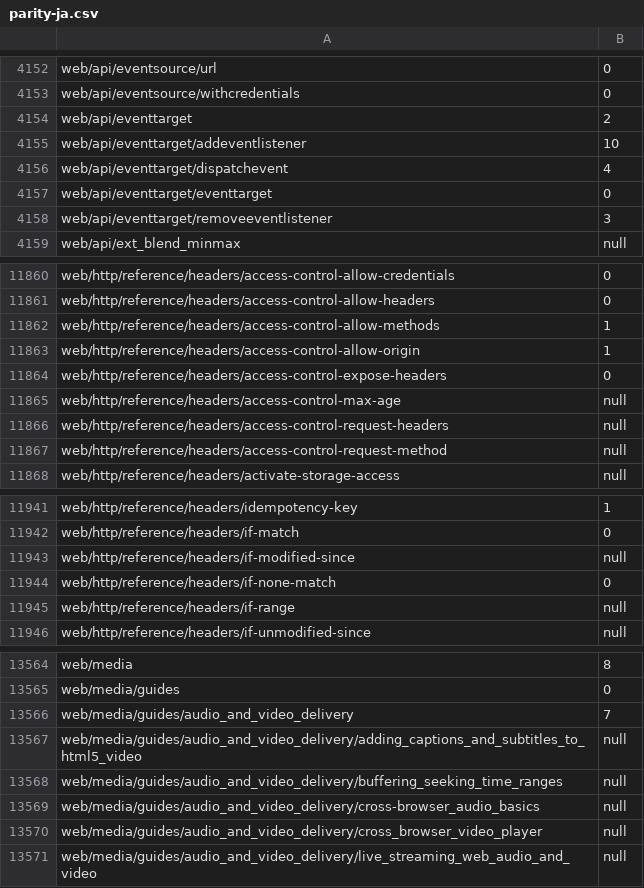
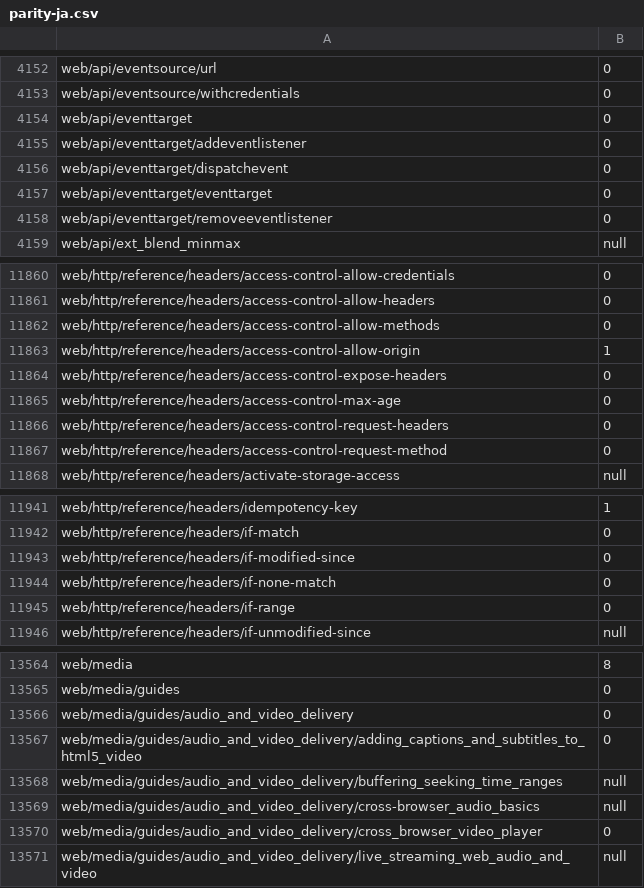
Before and after one commit to tristantheb/history-content-stats, a CSV file: statistics/parity-ja.csv, drawn as a sheet; only a part is shown, gaps mark what is left out; the diff covers the shown part only.

```diff
--- a/statistics/parity-ja.csv
+++ b/statistics/parity-ja.csv
@@ -4153,7 +4153,7 @@ web/api/eventsource/url,0
 web/api/eventsource/withcredentials,0
-web/api/eventtarget,2
-web/api/eventtarget/addeventlistener,10
-web/api/eventtarget/dispatchevent,4
+web/api/eventtarget,0
+web/api/eventtarget/addeventlistener,0
+web/api/eventtarget/dispatchevent,0
 web/api/eventtarget/eventtarget,0
-web/api/eventtarget/removeeventlistener,3
+web/api/eventtarget/removeeventlistener,0
 web/api/ext_blend_minmax,null
@@ -11861,8 +11861,8 @@ web/http/reference/headers/access-control-allow-credentials,0
 web/http/reference/headers/access-control-allow-headers,0
-web/http/reference/headers/access-control-allow-methods,1
+web/http/reference/headers/access-control-allow-methods,0
 web/http/reference/headers/access-control-allow-origin,1
 web/http/reference/headers/access-control-expose-headers,0
-web/http/reference/headers/access-control-max-age,null
-web/http/reference/headers/access-control-request-headers,null
-web/http/reference/headers/access-control-request-method,null
+web/http/reference/headers/access-control-max-age,0
+web/http/reference/headers/access-control-request-headers,0
+web/http/reference/headers/access-control-request-method,0
 web/http/reference/headers/activate-storage-access,null
@@ -11942,5 +11942,5 @@ web/http/reference/headers/idempotency-key,1
 web/http/reference/headers/if-match,0
-web/http/reference/headers/if-modified-since,null
+web/http/reference/headers/if-modified-since,0
 web/http/reference/headers/if-none-match,0
-web/http/reference/headers/if-range,null
+web/http/reference/headers/if-range,0
 web/http/reference/headers/if-unmodified-since,null
@@ -13565,7 +13565,7 @@ web/media,8
 web/media/guides,0
-web/media/guides/audio_and_video_delivery,7
-web/media/guides/audio_and_video_delivery/adding_captions_and_subtitles_to_html5_video,null
+web/media/guides/audio_and_video_delivery,0
+web/media/guides/audio_and_video_delivery/adding_captions_and_subtitles_to_html5_video,0
 web/media/guides/audio_and_video_delivery/buffering_seeking_time_ranges,null
 web/media/guides/audio_and_video_delivery/cross-browser_audio_basics,null
-web/media/guides/audio_and_video_delivery/cross_browser_video_player,null
+web/media/guides/audio_and_video_delivery/cross_browser_video_player,0
 web/media/guides/audio_and_video_delivery/live_streaming_web_audio_and_video,null
```
Also changed, not shown: 2 edited cells elsewhere in this file, history/logs-ja.csv, statistics/parity-de.csv, 1 other file.
